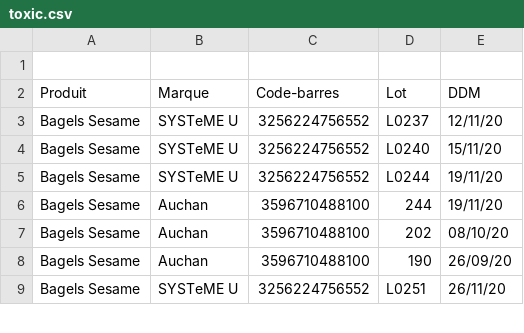
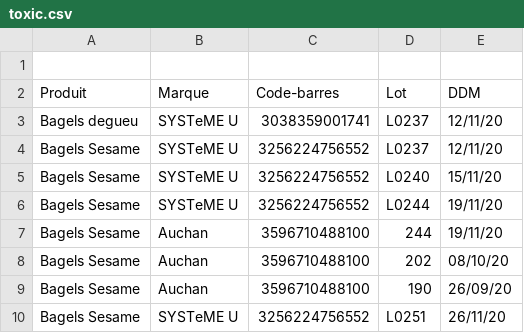
Before and after one commit to EnjoyDev/toxicscanner, a CSV file: toxicscanner-master/app/src/main/assets/toxic.csv, drawn as a sheet; only a part is shown.

```diff
--- a/toxicscanner-master/app/src/main/assets/toxic.csv
+++ b/toxicscanner-master/app/src/main/assets/toxic.csv
@@ -2,2 +2,3 @@
 Produit,Marque,Code-barres,Lot,DDM
+Bagels degueu,SYSTeME U,3038359001741,L0237,12/11/20
 Bagels Sesame,SYSTeME U,3256224756552,L0237,12/11/20
```
Also changed, not shown: 8 other files.
